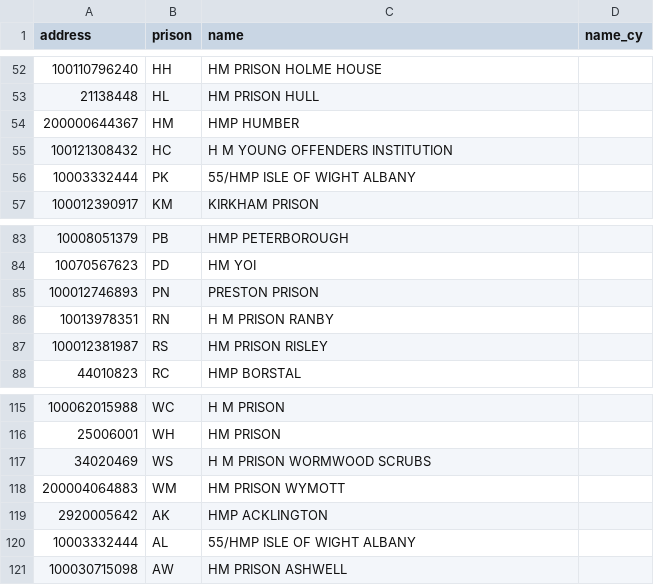
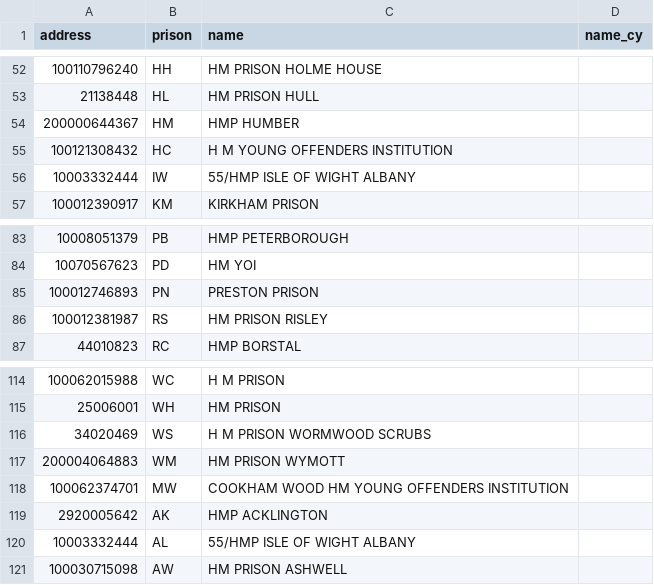
Before and after one commit to symroe/prison-estate-data, a TSV file: maps/address.tsv, drawn as a sheet; only a part is shown, gaps mark what is left out.

Commit message:
Regenerate maps files to pick up recent code/name changes

```diff
--- a/maps/address.tsv
+++ b/maps/address.tsv
@@ -55,3 +55,3 @@ address	prison	name	name_cy
 100121308432	HC	H M YOUNG OFFENDERS INSTITUTION	
-10003332444	PK	55/HMP ISLE OF WIGHT ALBANY	
+10003332444	IW	55/HMP ISLE OF WIGHT ALBANY	
 100012390917	KM	KIRKHAM PRISON	
@@ -85,3 +85,2 @@ address	prison	name	name_cy
 100012746893	PN	PRESTON PRISON	
-10013978351	RN	H M PRISON RANBY	
 100012381987	RS	HM PRISON RISLEY	
@@ -118,2 +117,3 @@ address	prison	name	name_cy
 200004064883	WM	HM PRISON WYMOTT	
+100062374701	MW	COOKHAM WOOD HM YOUNG OFFENDERS INSTITUTION	
 2920005642	AK	HMP ACKLINGTON	
```
Also changed, not shown: maps/hmi.tsv, maps/nomis-code.tsv.
